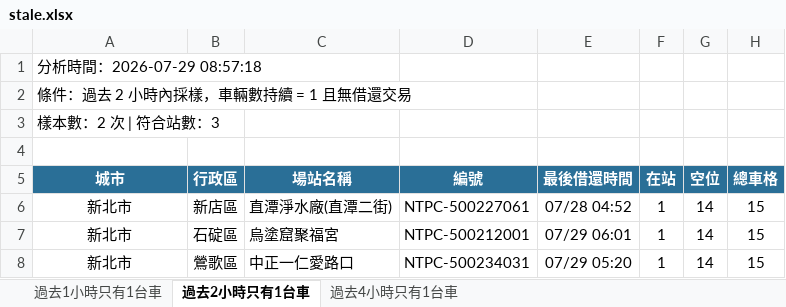
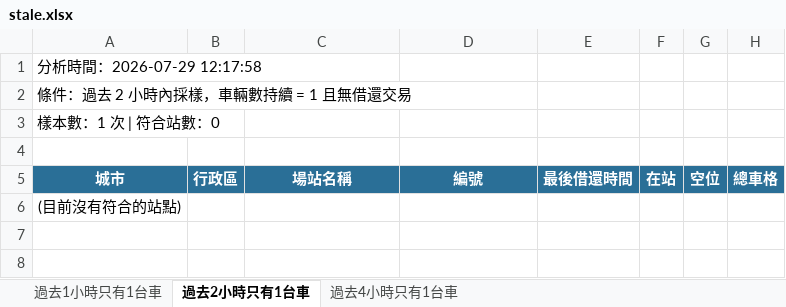
Before and after one commit to hippop3c/fixedbike, an Excel workbook: stale.xlsx, sheet 過去2小時只有1台車, drawn as a sheet; values as stored, in another font and other column widths than the file's, no borders; removed rows and columns are numbered as before the commit, all else as after; the diff names each change by its address in the sheet, - before the commit and + after, or states it on an @@ line.

```diff
--- a/stale.xlsx (sheet 過去2小時只有1台車)
+++ b/stale.xlsx (sheet 過去2小時只有1台車)
-A1: 分析時間：2026-07-29 08:57:18
+A1: 分析時間：2026-07-29 12:17:58
-A3: 樣本數：2 次 | 符合站數：3
+A3: 樣本數：1 次 | 符合站數：0
-row 6: 新北市 | 新店區 | 直潭淨水廠(直潭二街) | NTPC-500227061 | 07/28 04:52 | 1 | 14 | 15
-row 7: 新北市 | 石碇區 | 烏塗窟聚福宮 | NTPC-500212001 | 07/29 06:01 | 1 | 14 | 15
-row 8: 新北市 | 鶯歌區 | 中正一仁愛路口 | NTPC-500234031 | 07/29 05:20 | 1 | 14 | 15
+row 6: (目前沒有符合的站點)
```
Also changed, not shown: sheet 過去4小時只有1台車, sheet 過去1小時只有1台車, 3 other files.
